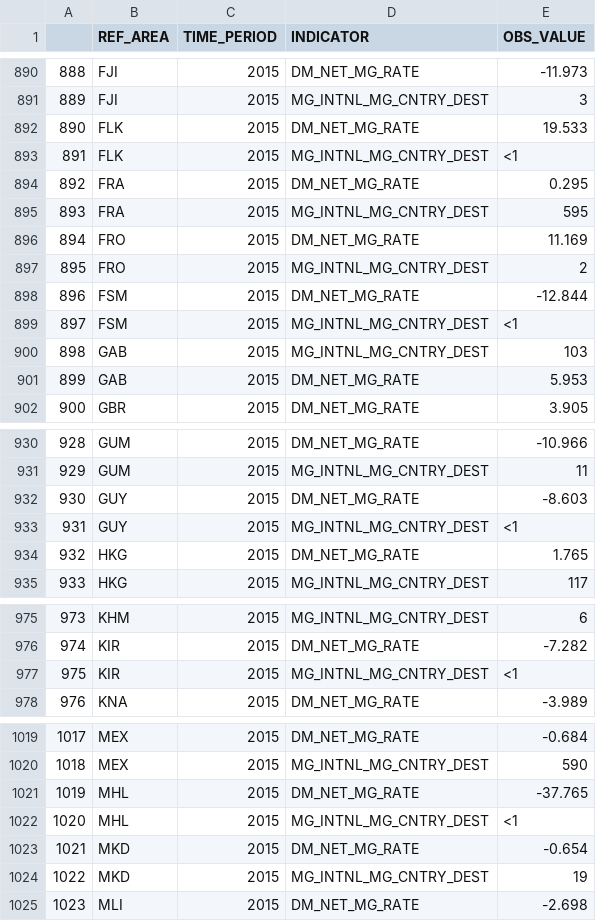
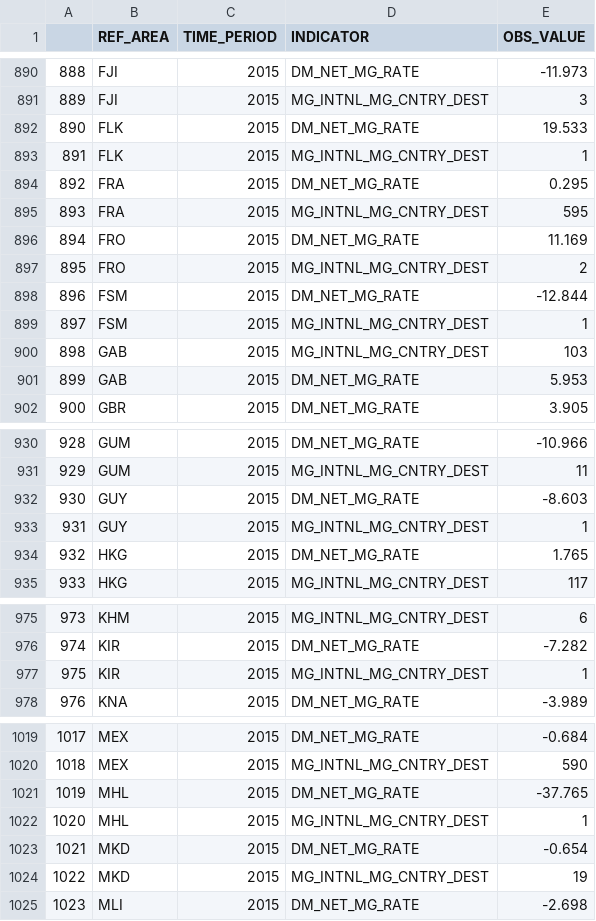
Before and after one commit to harry-oestreicher/umr_streamlit_eda, a CSV file: data/umr_data_MG_.csv, drawn as a sheet; only a part is shown, gaps mark what is left out; the diff covers the shown part only.

```diff
--- a/data/umr_data_MG_.csv
+++ b/data/umr_data_MG_.csv
@@ -892,3 +892,3 @@
 890,FLK,2015,DM_NET_MG_RATE,19.533
-891,FLK,2015,MG_INTNL_MG_CNTRY_DEST,<1
+891,FLK,2015,MG_INTNL_MG_CNTRY_DEST,1
 892,FRA,2015,DM_NET_MG_RATE,0.295
@@ -898,3 +898,3 @@
 896,FSM,2015,DM_NET_MG_RATE,-12.844
-897,FSM,2015,MG_INTNL_MG_CNTRY_DEST,<1
+897,FSM,2015,MG_INTNL_MG_CNTRY_DEST,1
 898,GAB,2015,MG_INTNL_MG_CNTRY_DEST,103
@@ -932,3 +932,3 @@
 930,GUY,2015,DM_NET_MG_RATE,-8.603
-931,GUY,2015,MG_INTNL_MG_CNTRY_DEST,<1
+931,GUY,2015,MG_INTNL_MG_CNTRY_DEST,1
 932,HKG,2015,DM_NET_MG_RATE,1.765
@@ -976,3 +976,3 @@
 974,KIR,2015,DM_NET_MG_RATE,-7.282
-975,KIR,2015,MG_INTNL_MG_CNTRY_DEST,<1
+975,KIR,2015,MG_INTNL_MG_CNTRY_DEST,1
 976,KNA,2015,DM_NET_MG_RATE,-3.989
@@ -1021,3 +1021,3 @@
 1019,MHL,2015,DM_NET_MG_RATE,-37.765
-1020,MHL,2015,MG_INTNL_MG_CNTRY_DEST,<1
+1020,MHL,2015,MG_INTNL_MG_CNTRY_DEST,1
 1021,MKD,2015,DM_NET_MG_RATE,-0.654
```
Also changed, not shown: 40 edited cells elsewhere in this file, 1 other file.
